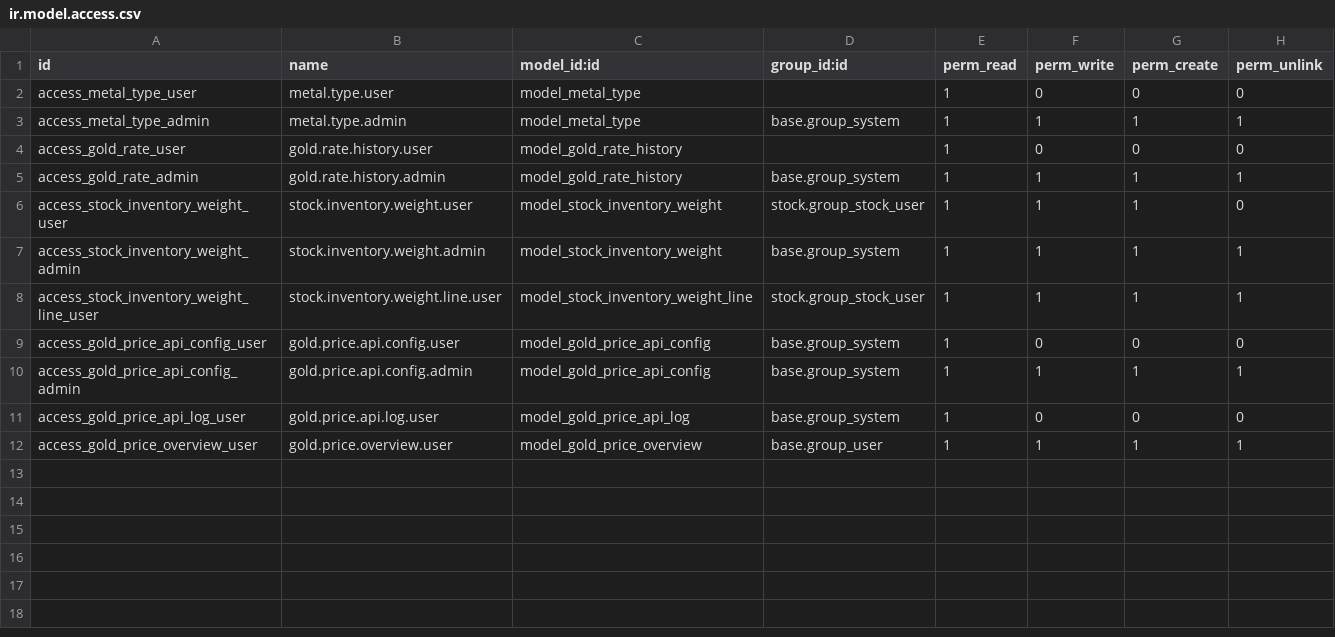
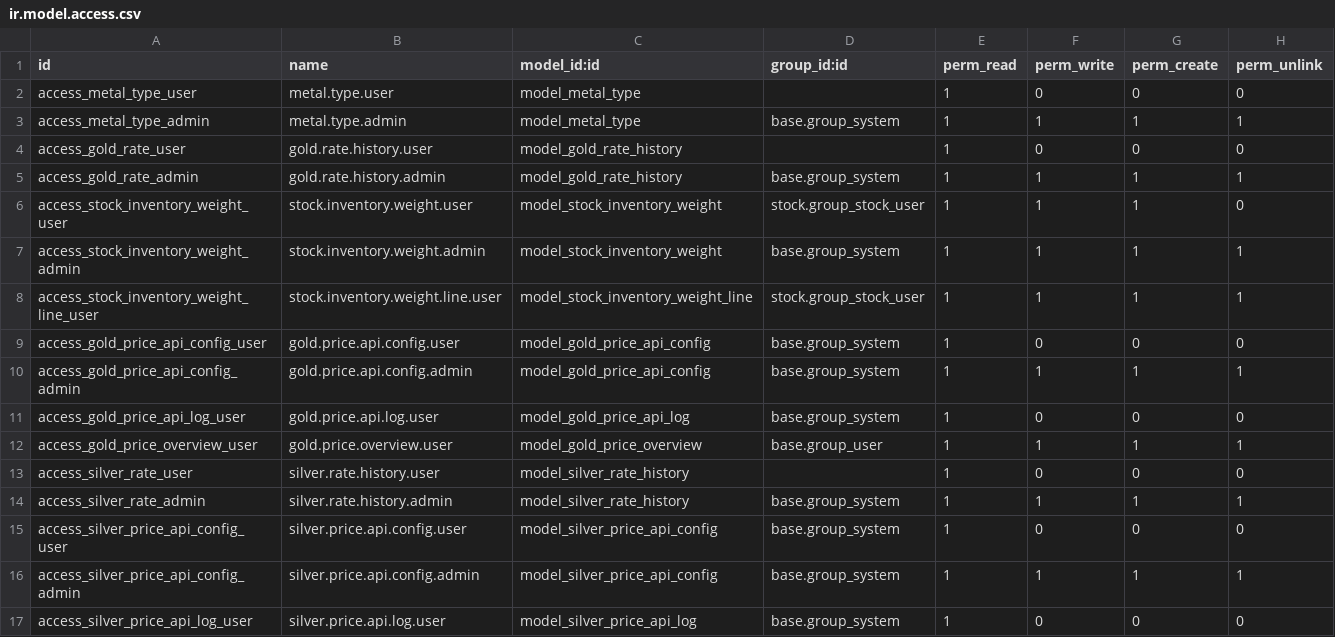
Before and after one commit to DawdBe/odoo-jawlery, a CSV file: addons/jewelry_core/security/ir.model.access.csv, drawn as a sheet; the diff names each change by its address in the sheet, - before the commit and + after, or states it on an @@ line.

Commit message:
add : the silver cource with the charsh show

```diff
--- a/addons/jewelry_core/security/ir.model.access.csv
+++ b/addons/jewelry_core/security/ir.model.access.csv
+row 13: access_silver_rate_user | silver.rate.history.user | model_silver_rate_history |  | 1 | 0 | 0 | 0
+row 14: access_silver_rate_admin | silver.rate.history.admin | model_silver_rate_history | base.group_system | 1 | 1 | 1 | 1
+row 15: access_silver_price_api_config_user | silver.price.api.config.user | model_silver_price_api_config | base.group_system | 1 | 0 | 0 | 0
+row 16: access_silver_price_api_config_admin | silver.price.api.config.admin | model_silver_price_api_config | base.group_system | 1 | 1 | 1 | 1
+row 17: access_silver_price_api_log_user | silver.price.api.log.user | model_silver_price_api_log | base.group_system | 1 | 0 | 0 | 0
```
Also changed, not shown: 21 other files.
